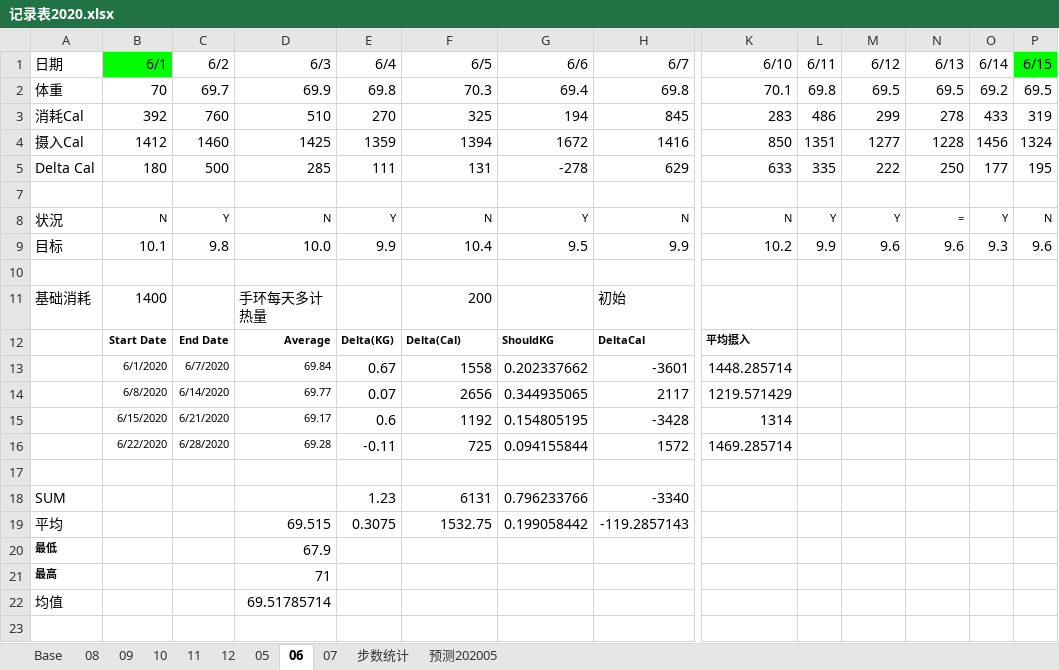
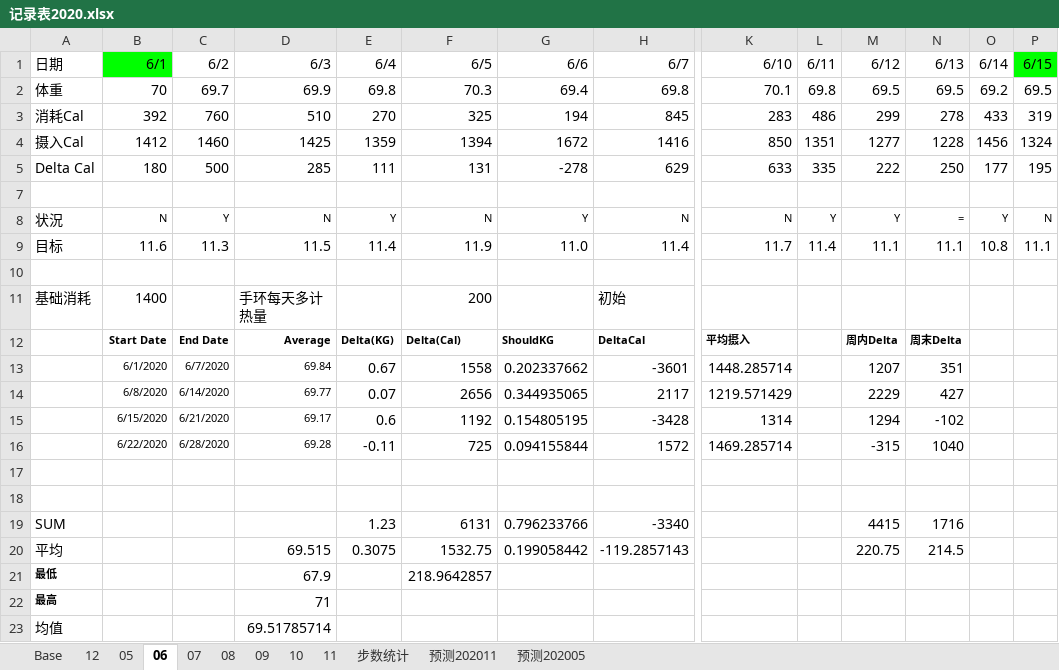
Before and after one commit to JalonJia/xmind, an Excel workbook: 健康/记录表2020.xlsx, sheet 06, drawn as a sheet; only a part is shown, gaps mark what is left out; values as stored, in another font and other column widths than the file's, no borders; conditional formats not drawn; removed rows and columns are numbered as before the commit, all else as after; rows hold the shown columns only; the diff names each change by its address in the sheet, - before the commit and + after, or states it on an @@ line.

```diff
--- a/健康/记录表2020.xlsx (sheet 06)
+++ b/健康/记录表2020.xlsx (sheet 06)
+sheet tab: 预测202011
@@ sheet tab order changed: Base | 12 | 05 | 06 | 07 | 08 | 09 | 10 | 11 | 步数统计 | 预测202011 | 预测202005 @@
-row 9: 目标 | 10.1 | 9.8 | 10.0 | 9.9 | 10.4 | 9.5 | 9.9 | 10.2 | 9.9 | 9.6 | 9.6 | 9.3 | 9.6
+row 9: 目标 | 11.6 | 11.3 | 11.5 | 11.4 | 11.9 | 11.0 | 11.4 | 11.7 | 11.4 | 11.1 | 11.1 | 10.8 | 11.1
-M12 (6/12): (empty)
+M12 (6/12): 周内Delta
-N12 (6/13): (empty)
+N12 (6/13): 周末Delta
-M13 (6/12): (empty)
+M13 (6/12): 1207
-N13 (6/13): (empty)
+N13 (6/13): 351
-M14 (6/12): (empty)
+M14 (6/12): 2229
-N14 (6/13): (empty)
+N14 (6/13): 427
-M15 (6/12): (empty)
+M15 (6/12): 1294
-N15 (6/13): (empty)
+N15 (6/13): -102
-M16 (6/12): (empty)
+M16 (6/12): -315
-N16 (6/13): (empty)
+N16 (6/13): 1040
+row 18: (empty)
-M19 (6/12): (empty)
+M19 (6/12): 4415
-N19 (6/13): (empty)
+N19 (6/13): 1716
-M20 (6/12): (empty)
+M20 (6/12): 220.75
-N20 (6/13): (empty)
+N20 (6/13): 214.5
-F21 (6/5): (empty)
+F21 (6/5): 218.9642857
```
Also changed, not shown: sheet 11, sheet 10, sheet 09, sheet 12, sheet 08, sheet 07, 4 more sheets, formulas that keep their value, hidden cells.
